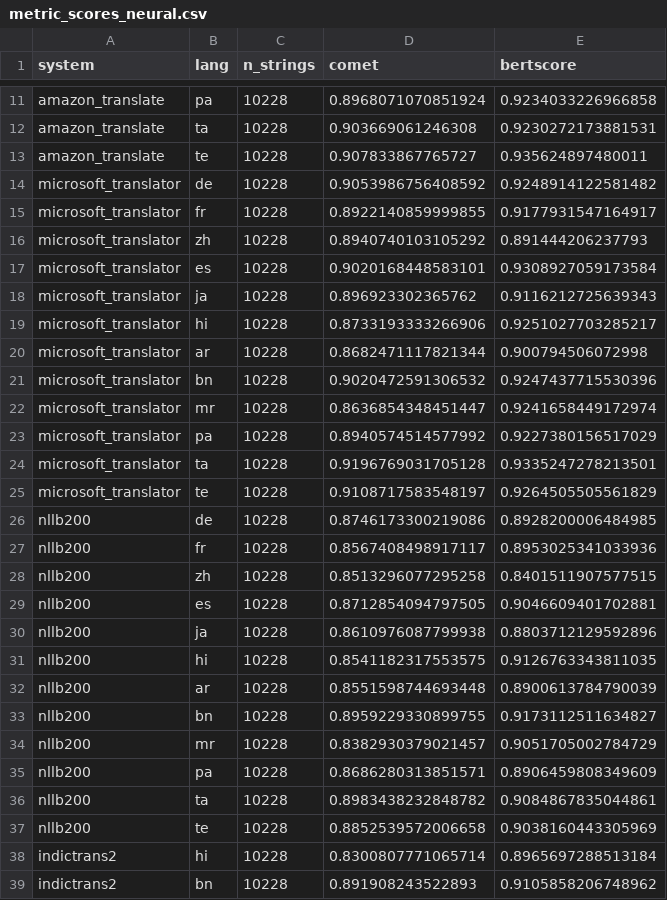
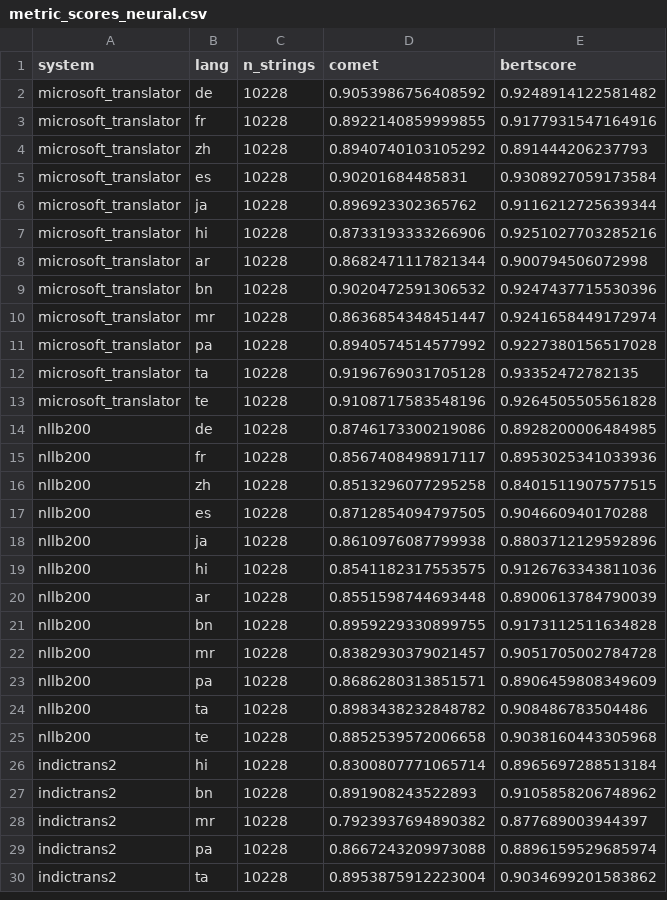
Before and after one commit to Research-SoftwareLocalization/cloud-native-nmt-benchmark, a CSV file: metrics/results/metric_scores_neural.csv, drawn as a sheet; only a part is shown, gaps mark what is left out; the shorter side is filled out with more unchanged rows; removed rows and columns are numbered as before the commit, all else as after; the diff covers the shown part only; the diff names each change by its address in the sheet, - before the commit and + after, or states it on an @@ line.

```diff
--- a/metrics/results/metric_scores_neural.csv
+++ b/metrics/results/metric_scores_neural.csv
-row 11: amazon_translate | pa | 10228 | 0.8968071070851924 | 0.9234033226966858
-row 12: amazon_translate | ta | 10228 | 0.903669061246308 | 0.9230272173881531
-row 13: amazon_translate | te | 10228 | 0.907833867765727 | 0.935624897480011
-E3 (bertscore): 0.9177931547164917
+E3 (bertscore): 0.9177931547164916
-D5 (comet): 0.9020168448583101
+D5 (comet): 0.90201684485831
-E6 (bertscore): 0.9116212725639343
+E6 (bertscore): 0.9116212725639344
-E7 (bertscore): 0.9251027703285217
+E7 (bertscore): 0.9251027703285216
-E11 (bertscore): 0.9227380156517029
+E11 (bertscore): 0.9227380156517028
-E12 (bertscore): 0.9335247278213501
+E12 (bertscore): 0.93352472782135
-D13 (comet): 0.9108717583548197
+D13 (comet): 0.9108717583548196
-E13 (bertscore): 0.9264505505561829
+E13 (bertscore): 0.9264505505561828
-E17 (bertscore): 0.9046609401702881
+E17 (bertscore): 0.904660940170288
-E19 (bertscore): 0.9126763343811035
+E19 (bertscore): 0.9126763343811036
-E21 (bertscore): 0.9173112511634827
+E21 (bertscore): 0.9173112511634828
-E22 (bertscore): 0.9051705002784729
+E22 (bertscore): 0.9051705002784728
-E24 (bertscore): 0.9084867835044861
+E24 (bertscore): 0.908486783504486
-E25 (bertscore): 0.9038160443305969
+E25 (bertscore): 0.9038160443305968
```
Also changed, not shown: 9 removed rows elsewhere in this file, metrics/cometkiwi/cometkiwi_pivot.csv, metrics/cometkiwi/cometkiwi_scores.csv, 9 other files.
